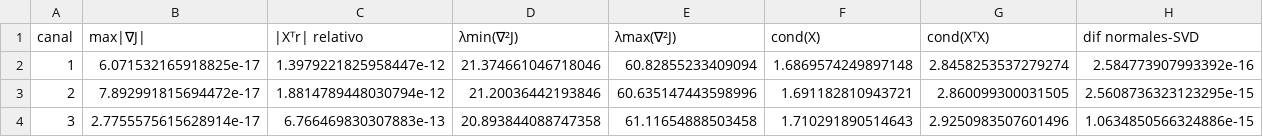
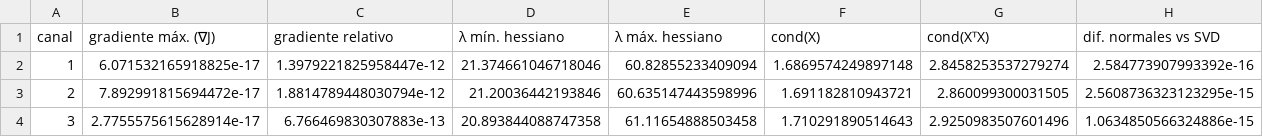
Before and after one commit to belen-exe/Proyecto_cadena_frio, a CSV file: E1_calibracion/resultados/tabla_diagnostico_numerico.csv, drawn as a sheet.

```diff
--- a/E1_calibracion/resultados/tabla_diagnostico_numerico.csv
+++ b/E1_calibracion/resultados/tabla_diagnostico_numerico.csv
@@ -1,2 +1,2 @@
-canal,max|∇J|,|Xᵀr| relativo,λmin(∇²J),λmax(∇²J),cond(X),cond(XᵀX),dif normales-SVD
+canal,gradiente máx. (∇J),gradiente relativo,λ mín. hessiano,λ máx. hessiano,cond(X),cond(XᵀX),dif. normales vs SVD
 1,6.071532165918825e-17,1.3979221825958447e-12,21.374661046718046,60.82855233409094,1.6869574249897148,2.8458253537279274,2.584773907993392e-16
```
Also changed, not shown: 3 other files.
